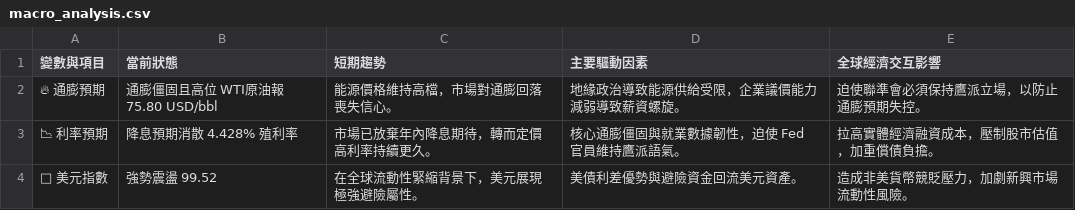
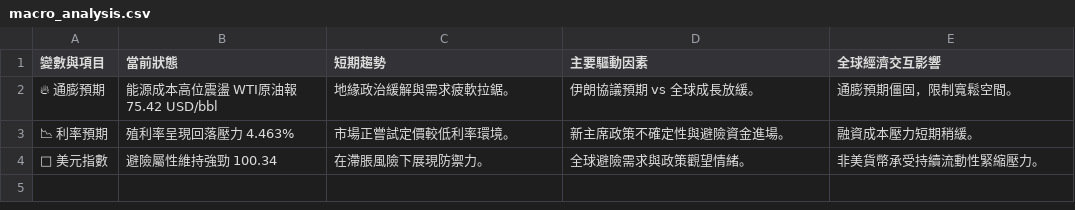
Before and after one commit to soga52-rgb/macro-dashboard, a CSV file: macro_analysis.csv, drawn as a sheet.

```diff
--- a/macro_analysis.csv
+++ b/macro_analysis.csv
@@ -1,4 +1,4 @@
 變數與項目,當前狀態,短期趨勢,主要驅動因素,全球經濟交互影響
-🔥 通膨預期,通膨僵固且高位 WTI原油報 75.80 USD/bbl,能源價格維持高檔，市場對通膨回落喪失信心。,地緣政治導致能源供給受限，企業議價能力減弱導致薪資螺旋。,迫使聯準會必須保持鷹派立場，以防止通膨預期失控。
-📉 利率預期,降息預期消散 4.428% 殖利率,市場已放棄年內降息期待，轉而定價高利率持續更久。,核心通膨僵固與就業數據韌性，迫使 Fed 官員維持鷹派語氣。,拉高實體經濟融資成本，壓制股市估值，加重償債負擔。
-🦅 美元指數,強勢震盪 99.52,在全球流動性緊縮背景下，美元展現極強避險屬性。,美債利差優勢與避險資金回流美元資產。,造成非美貨幣競貶壓力，加劇新興市場流動性風險。
+🔥 通膨預期,能源成本高位震盪 WTI原油報 75.42 USD/bbl,地緣政治緩解與需求疲軟拉鋸。,伊朗協議預期 vs 全球成長放緩。,通膨預期僵固，限制寬鬆空間。
+📉 利率預期,殖利率呈現回落壓力 4.463%,市場正嘗試定價較低利率環境。,新主席政策不確定性與避險資金進場。,融資成本壓力短期稍緩。
+🦅 美元指數,避險屬性維持強勁 100.34,在滯脹風險下展現防禦力。,全球避險需求與政策觀望情緒。,非美貨幣承受持續流動性緊縮壓力。
```
Also changed, not shown: 5 other files.
